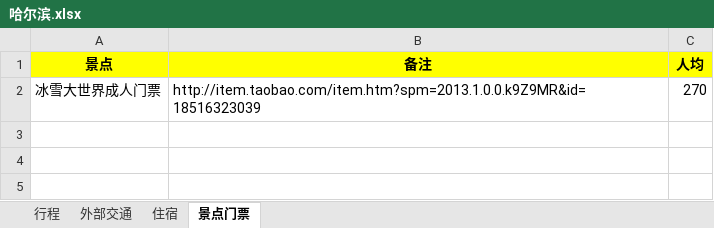
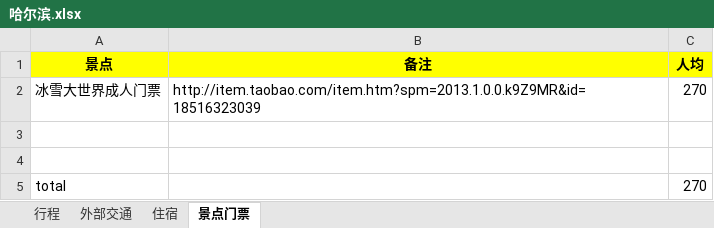
Before and after one commit to garumaru/travel, an Excel workbook: 哈尔滨/哈尔滨.xlsx, sheet 景点门票, drawn as a sheet; values as stored, in another font and other column widths than the file's, no borders; charts and pictures not drawn; the diff names each change by its address in the sheet, - before the commit and + after, or states it on an @@ line.

Commit message:
update haerbin total price

```diff
--- a/哈尔滨/哈尔滨.xlsx (sheet 景点门票)
+++ b/哈尔滨/哈尔滨.xlsx (sheet 景点门票)
+row 3: (empty)
+row 4: (empty)
+row 5: total |  | 270
```
Also changed, not shown: sheet 行程.
